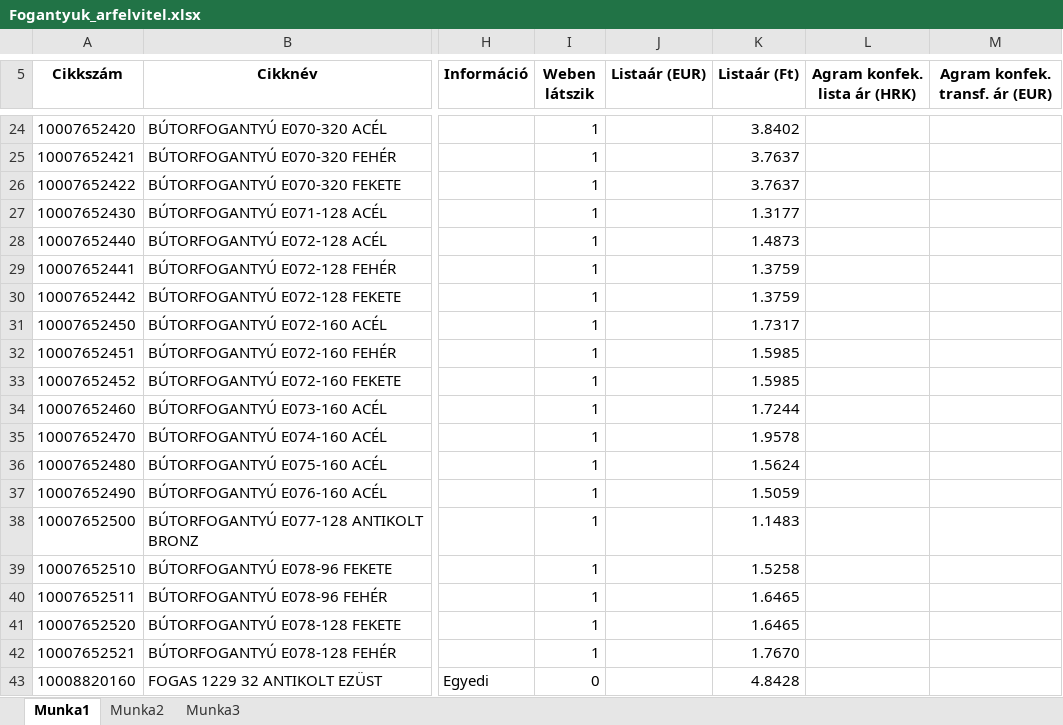
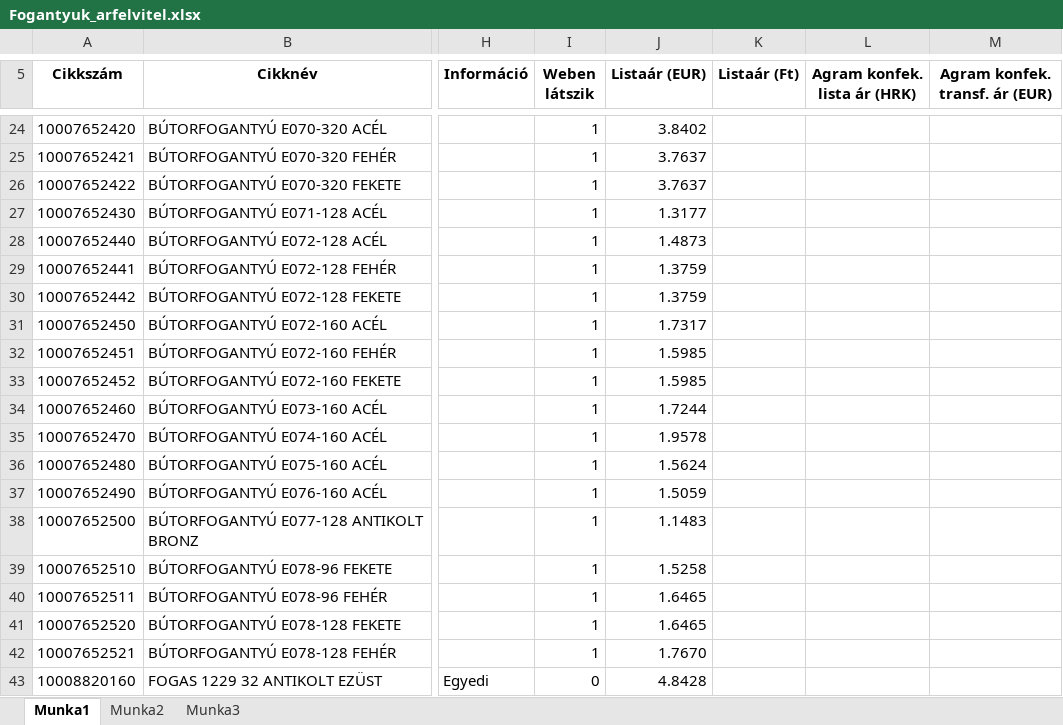
Before and after one commit to csv77/Price-Update, an Excel workbook: Fogantyuk_arfelvitel.xlsx, sheet Munka1, drawn as a sheet; only a part is shown, gaps mark what is left out; values as stored, in another font and other column widths than the file's, no borders; the diff covers the shown part only; the diff names each change by its address in the sheet, - before the commit and + after, or states it on an @@ line.

```diff
--- a/Fogantyuk_arfelvitel.xlsx (sheet Munka1)
+++ b/Fogantyuk_arfelvitel.xlsx (sheet Munka1)
-J24 (Listaár (EUR)): (empty)
+J24 (Listaár (EUR)): 3.8402
-K24 (Listaár (Ft)): 3.8402
+K24 (Listaár (Ft)): (empty)
-J25:J26 (Listaár (EUR)): (empty)
+J25:J26 (Listaár (EUR)): 3.7637
-K25:K26 (Listaár (Ft)): 3.7637
+K25:K26 (Listaár (Ft)): (empty)
-J27 (Listaár (EUR)): (empty)
+J27 (Listaár (EUR)): 1.3177
-K27 (Listaár (Ft)): 1.3177
+K27 (Listaár (Ft)): (empty)
-J28 (Listaár (EUR)): (empty)
+J28 (Listaár (EUR)): 1.4873
-K28 (Listaár (Ft)): 1.4873
+K28 (Listaár (Ft)): (empty)
-J29:J30 (Listaár (EUR)): (empty)
+J29:J30 (Listaár (EUR)): 1.3759
-K29:K30 (Listaár (Ft)): 1.3759
+K29:K30 (Listaár (Ft)): (empty)
-J31 (Listaár (EUR)): (empty)
+J31 (Listaár (EUR)): 1.7317
-K31 (Listaár (Ft)): 1.7317
+K31 (Listaár (Ft)): (empty)
-J32:J33 (Listaár (EUR)): (empty)
+J32:J33 (Listaár (EUR)): 1.5985
-K32:K33 (Listaár (Ft)): 1.5985
+K32:K33 (Listaár (Ft)): (empty)
-J34 (Listaár (EUR)): (empty)
+J34 (Listaár (EUR)): 1.7244
-K34 (Listaár (Ft)): 1.7244
+K34 (Listaár (Ft)): (empty)
-J35 (Listaár (EUR)): (empty)
+J35 (Listaár (EUR)): 1.9578
-K35 (Listaár (Ft)): 1.9578
+K35 (Listaár (Ft)): (empty)
-J36 (Listaár (EUR)): (empty)
+J36 (Listaár (EUR)): 1.5624
-K36 (Listaár (Ft)): 1.5624
+K36 (Listaár (Ft)): (empty)
-J37 (Listaár (EUR)): (empty)
+J37 (Listaár (EUR)): 1.5059
-K37 (Listaár (Ft)): 1.5059
+K37 (Listaár (Ft)): (empty)
-J38 (Listaár (EUR)): (empty)
+J38 (Listaár (EUR)): 1.1483
-K38 (Listaár (Ft)): 1.1483
+K38 (Listaár (Ft)): (empty)
-J39 (Listaár (EUR)): (empty)
+J39 (Listaár (EUR)): 1.5258
-K39 (Listaár (Ft)): 1.5258
+K39 (Listaár (Ft)): (empty)
-J40:J41 (Listaár (EUR)): (empty)
+J40:J41 (Listaár (EUR)): 1.6465
-K40:K41 (Listaár (Ft)): 1.6465
+K40:K41 (Listaár (Ft)): (empty)
-J42 (Listaár (EUR)): (empty)
+J42 (Listaár (EUR)): 1.7670
-K42 (Listaár (Ft)): 1.7670
+K42 (Listaár (Ft)): (empty)
-J43 (Listaár (EUR)): (empty)
+J43 (Listaár (EUR)): 4.8428
-K43 (Listaár (Ft)): 4.8428
+K43 (Listaár (Ft)): (empty)
```
Also changed, not shown: 36 edited cells elsewhere in this sheet.
